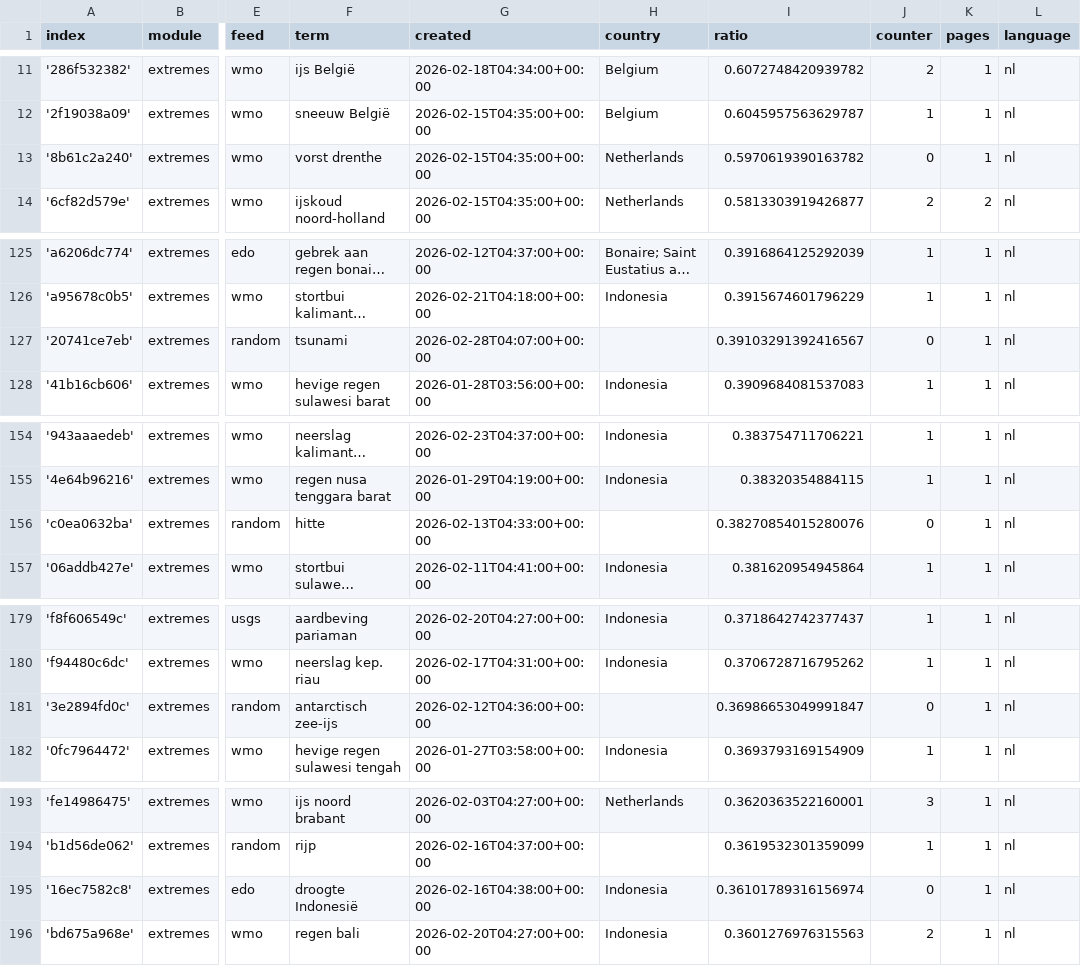
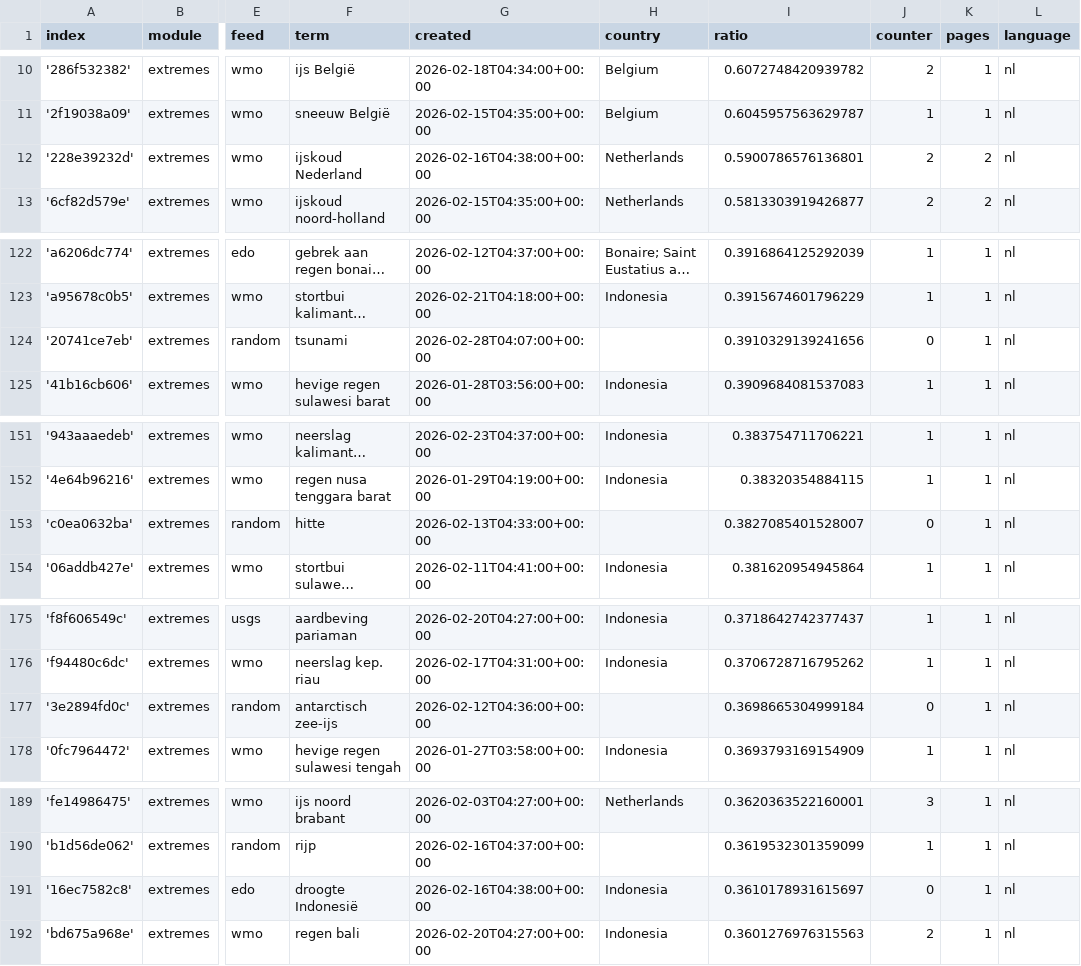
Before and after one commit to MarcoL95-News25/netherlandExtremes, a CSV file: terms.csv, drawn as a sheet; only a part is shown, gaps mark what is left out; long unchanged cells end in …; addresses are those after the commit; the diff covers the shown part only; the diff names each change by its address in the sheet, - before the commit and + after, or states it on an @@ line.

```diff
--- a/terms.csv
+++ b/terms.csv
-A12 (index): '8b61c2a240'
+A12 (index): '228e39232d'
-F12 (term): vorst drenthe
+F12 (term): ijskoud Nederland
-G12 (created): 2026-02-15T04:35:00+00:00
+G12 (created): 2026-02-16T04:38:00+00:00
-I12 (ratio): 0.5970619390163782
+I12 (ratio): 0.5900786576136801
-J12 (counter): 0
+J12 (counter): 2
-K12 (pages): 1
+K12 (pages): 2
-I124 (ratio): 0.39103291392416567
+I124 (ratio): 0.3910329139241656
-I153 (ratio): 0.38270854015280076
+I153 (ratio): 0.3827085401528007
-I177 (ratio): 0.36986653049991847
+I177 (ratio): 0.3698665304999184
-I191 (ratio): 0.36101789316156974
+I191 (ratio): 0.3610178931615697
```
Also changed, not shown: 1 added row and 11 removed rows elsewhere in this file.
